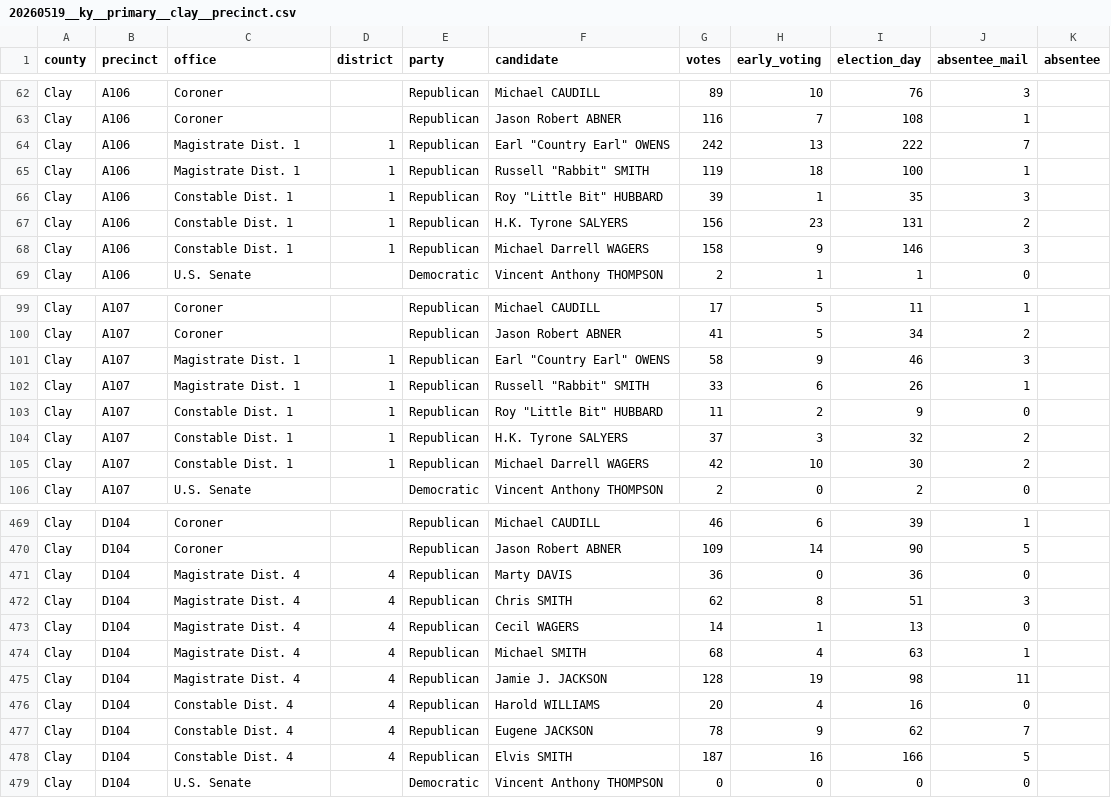
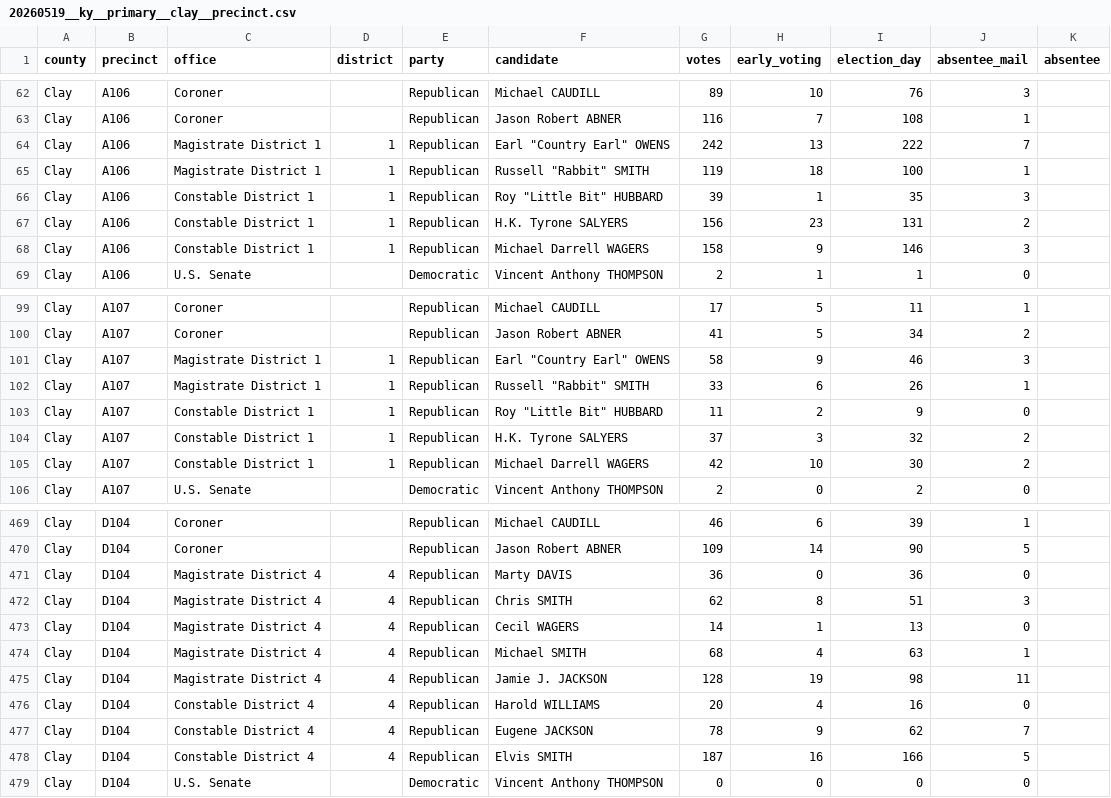
Before and after one commit to openelections/openelections-data-ky, a CSV file: 2026/counties/20260519__ky__primary__clay__precinct.csv, drawn as a sheet; only a part is shown, gaps mark what is left out; the diff covers the shown part only.

```diff
--- a/2026/counties/20260519__ky__primary__clay__precinct.csv
+++ b/2026/counties/20260519__ky__primary__clay__precinct.csv
@@ -63,7 +63,7 @@ Clay,A106,Coroner,,Republican,Michael CAUDILL,89,10,76,3,
 Clay,A106,Coroner,,Republican,Jason Robert ABNER,116,7,108,1,
-Clay,A106,Magistrate Dist. 1,1,Republican,"Earl ""Country Earl"" OWENS",242,13,222,7,
-Clay,A106,Magistrate Dist. 1,1,Republican,"Russell ""Rabbit"" SMITH",119,18,100,1,
-Clay,A106,Constable Dist. 1,1,Republican,"Roy ""Little Bit"" HUBBARD",39,1,35,3,
-Clay,A106,Constable Dist. 1,1,Republican,H.K. Tyrone SALYERS,156,23,131,2,
-Clay,A106,Constable Dist. 1,1,Republican,Michael Darrell WAGERS,158,9,146,3,
+Clay,A106,Magistrate District 1,1,Republican,"Earl ""Country Earl"" OWENS",242,13,222,7,
+Clay,A106,Magistrate District 1,1,Republican,"Russell ""Rabbit"" SMITH",119,18,100,1,
+Clay,A106,Constable District 1,1,Republican,"Roy ""Little Bit"" HUBBARD",39,1,35,3,
+Clay,A106,Constable District 1,1,Republican,H.K. Tyrone SALYERS,156,23,131,2,
+Clay,A106,Constable District 1,1,Republican,Michael Darrell WAGERS,158,9,146,3,
 Clay,A106,U.S. Senate,,Democratic,Vincent Anthony THOMPSON,2,1,1,0,
@@ -100,7 +100,7 @@ Clay,A107,Coroner,,Republican,Michael CAUDILL,17,5,11,1,
 Clay,A107,Coroner,,Republican,Jason Robert ABNER,41,5,34,2,
-Clay,A107,Magistrate Dist. 1,1,Republican,"Earl ""Country Earl"" OWENS",58,9,46,3,
-Clay,A107,Magistrate Dist. 1,1,Republican,"Russell ""Rabbit"" SMITH",33,6,26,1,
-Clay,A107,Constable Dist. 1,1,Republican,"Roy ""Little Bit"" HUBBARD",11,2,9,0,
-Clay,A107,Constable Dist. 1,1,Republican,H.K. Tyrone SALYERS,37,3,32,2,
-Clay,A107,Constable Dist. 1,1,Republican,Michael Darrell WAGERS,42,10,30,2,
+Clay,A107,Magistrate District 1,1,Republican,"Earl ""Country Earl"" OWENS",58,9,46,3,
+Clay,A107,Magistrate District 1,1,Republican,"Russell ""Rabbit"" SMITH",33,6,26,1,
+Clay,A107,Constable District 1,1,Republican,"Roy ""Little Bit"" HUBBARD",11,2,9,0,
+Clay,A107,Constable District 1,1,Republican,H.K. Tyrone SALYERS,37,3,32,2,
+Clay,A107,Constable District 1,1,Republican,Michael Darrell WAGERS,42,10,30,2,
 Clay,A107,U.S. Senate,,Democratic,Vincent Anthony THOMPSON,2,0,2,0,
@@ -470,10 +470,10 @@ Clay,D104,Coroner,,Republican,Michael CAUDILL,46,6,39,1,
 Clay,D104,Coroner,,Republican,Jason Robert ABNER,109,14,90,5,
-Clay,D104,Magistrate Dist. 4,4,Republican,Marty DAVIS,36,0,36,0,
-Clay,D104,Magistrate Dist. 4,4,Republican,Chris SMITH,62,8,51,3,
-Clay,D104,Magistrate Dist. 4,4,Republican,Cecil WAGERS,14,1,13,0,
-Clay,D104,Magistrate Dist. 4,4,Republican,Michael SMITH,68,4,63,1,
-Clay,D104,Magistrate Dist. 4,4,Republican,Jamie J. JACKSON,128,19,98,11,
-Clay,D104,Constable Dist. 4,4,Republican,Harold WILLIAMS,20,4,16,0,
-Clay,D104,Constable Dist. 4,4,Republican,Eugene JACKSON,78,9,62,7,
-Clay,D104,Constable Dist. 4,4,Republican,Elvis SMITH,187,16,166,5,
+Clay,D104,Magistrate District 4,4,Republican,Marty DAVIS,36,0,36,0,
+Clay,D104,Magistrate District 4,4,Republican,Chris SMITH,62,8,51,3,
+Clay,D104,Magistrate District 4,4,Republican,Cecil WAGERS,14,1,13,0,
+Clay,D104,Magistrate District 4,4,Republican,Michael SMITH,68,4,63,1,
+Clay,D104,Magistrate District 4,4,Republican,Jamie J. JACKSON,128,19,98,11,
+Clay,D104,Constable District 4,4,Republican,Harold WILLIAMS,20,4,16,0,
+Clay,D104,Constable District 4,4,Republican,Eugene JACKSON,78,9,62,7,
+Clay,D104,Constable District 4,4,Republican,Elvis SMITH,187,16,166,5,
 Clay,D104,U.S. Senate,,Democratic,Vincent Anthony THOMPSON,0,0,0,0,
```
Also changed, not shown: 77 edited cells elsewhere in this file, 2026/20260519__ky__primary__county.csv, 2026/counties/20260519__ky__primary__clark__precinct.csv, 39 other files.
